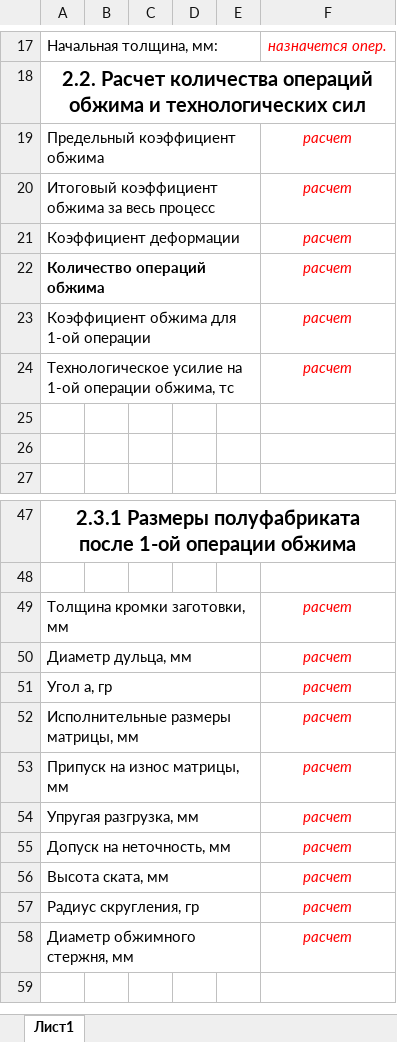
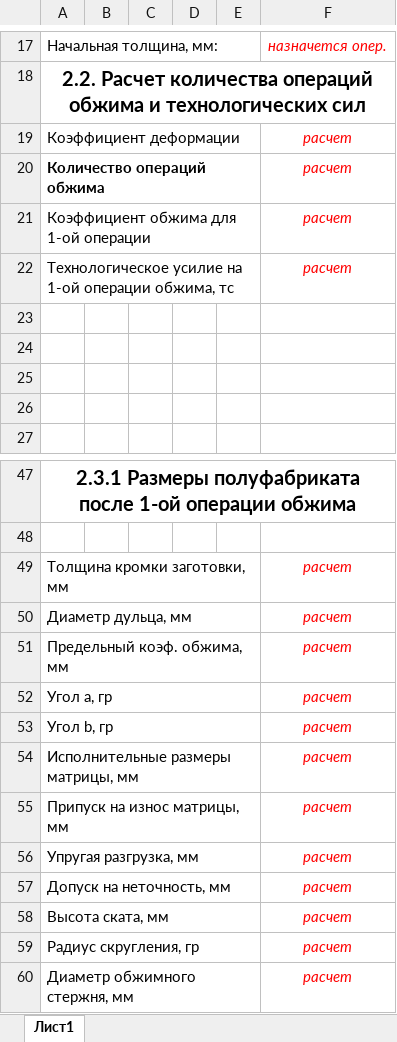
Before and after one commit to chrisscappp/full-metall-technologist, an Excel workbook: src-tauri/assets/crimping_report_template_1.xlsx, sheet Лист1, drawn as a sheet; only a part is shown, gaps mark what is left out; values as stored, in another font and other column widths than the file's, no borders; removed rows and columns are numbered as before the commit, all else as after; the diff names each change by its address in the sheet, - before the commit and + after, or states it on an @@ line.

```diff
--- a/src-tauri/assets/crimping_report_template_1.xlsx (sheet Лист1)
+++ b/src-tauri/assets/crimping_report_template_1.xlsx (sheet Лист1)
-row 19: Предельный коэффициент обжима |  |  |  |  | расчет
-row 20: Итоговый коэффициент обжима за весь процесс |  |  |  |  | расчет
+row 23: (empty)
+row 24: (empty)
+row 51: Предельный коэф. обжима, мм |  |  |  |  | расчет
+row 53: Угол b, гр |  |  |  |  | расчет
```
Also changed, not shown: src-tauri/assets/crimping_report_template_2.xlsx, src-tauri/assets/crimping_report_template_3.xlsx, 13 other files.
